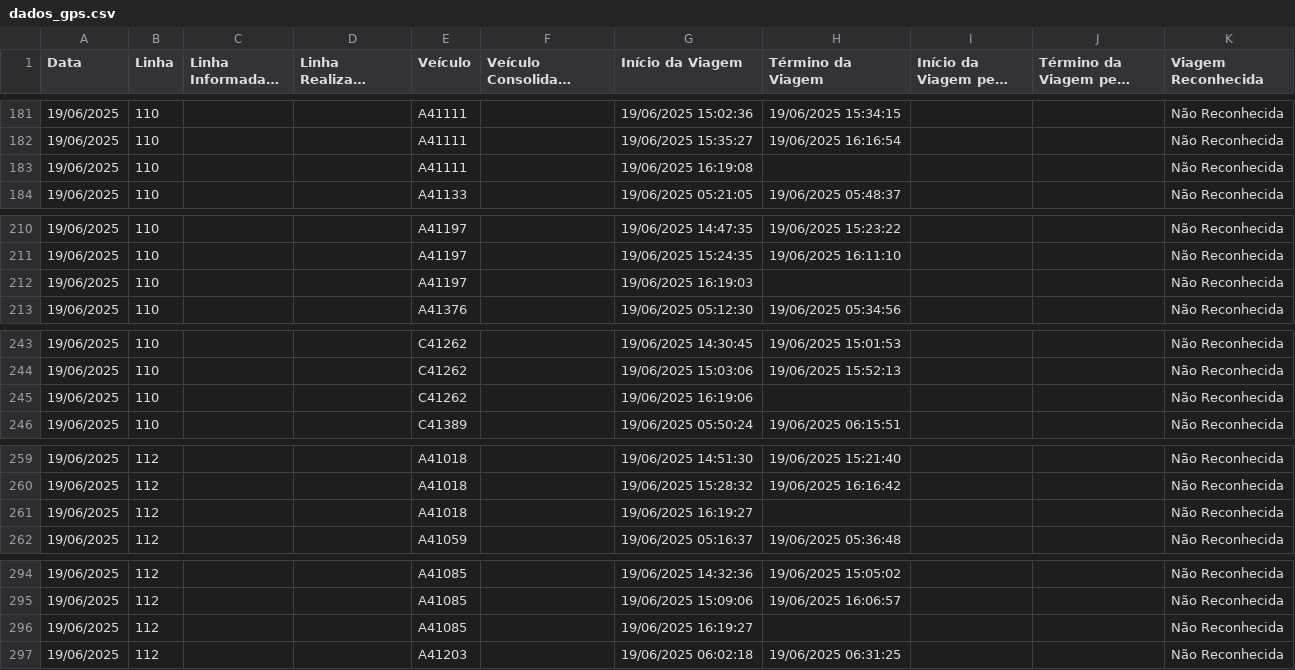
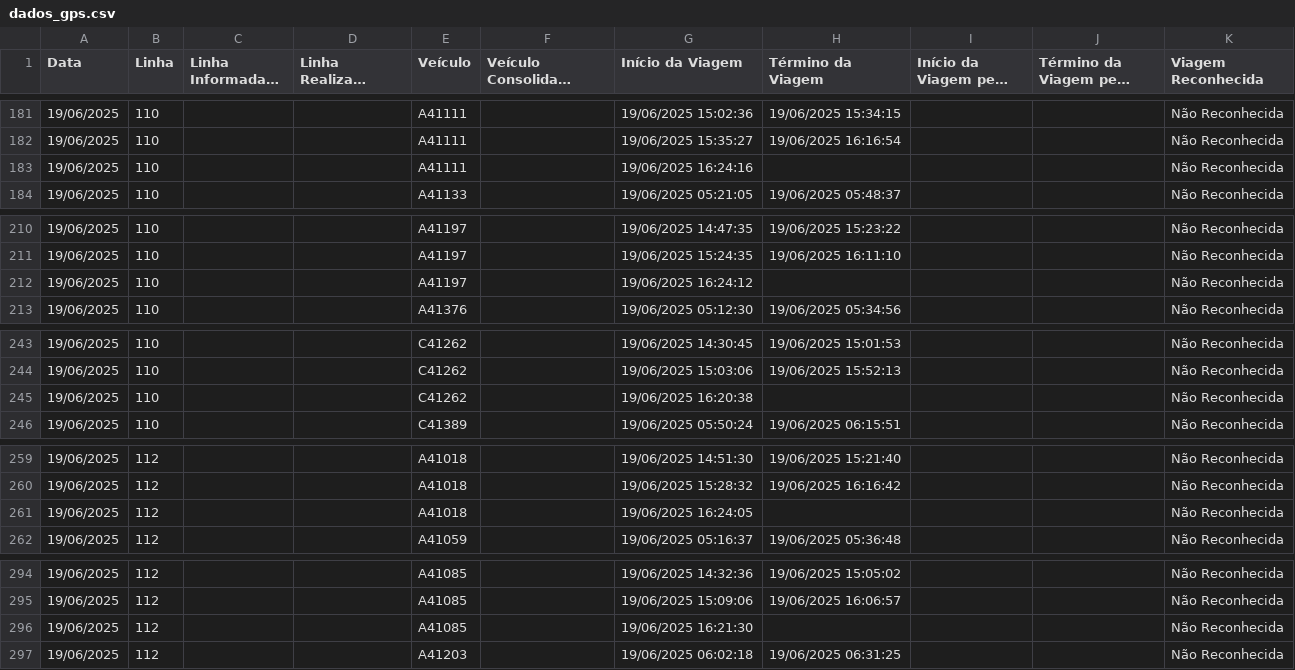
Before and after one commit to schuabi/painel_gps, a CSV file: dados/dados_gps.csv, drawn as a sheet; only a part is shown, gaps mark what is left out; long unchanged cells end in …; the diff covers the shown part only.

```diff
--- a/dados/dados_gps.csv
+++ b/dados/dados_gps.csv
@@ -182,3 +182,3 @@
 19/06/2025;110;;;A41111;;19/06/2025 15:35:27;19/06/2025 16:16:54;;;Não Reconhecida
-19/06/2025;110;;;A41111;;19/06/2025 16:19:08;;;;Não Reconhecida
+19/06/2025;110;;;A41111;;19/06/2025 16:24:16;;;;Não Reconhecida
 19/06/2025;110;;;A41133;;19/06/2025 05:21:05;19/06/2025 05:48:37;;;Não Reconhecida
@@ -211,3 +211,3 @@
 19/06/2025;110;;;A41197;;19/06/2025 15:24:35;19/06/2025 16:11:10;;;Não Reconhecida
-19/06/2025;110;;;A41197;;19/06/2025 16:19:03;;;;Não Reconhecida
+19/06/2025;110;;;A41197;;19/06/2025 16:24:12;;;;Não Reconhecida
 19/06/2025;110;;;A41376;;19/06/2025 05:12:30;19/06/2025 05:34:56;;;Não Reconhecida
@@ -244,3 +244,3 @@
 19/06/2025;110;;;C41262;;19/06/2025 15:03:06;19/06/2025 15:52:13;;;Não Reconhecida
-19/06/2025;110;;;C41262;;19/06/2025 16:19:06;;;;Não Reconhecida
+19/06/2025;110;;;C41262;;19/06/2025 16:20:38;;;;Não Reconhecida
 19/06/2025;110;;;C41389;;19/06/2025 05:50:24;19/06/2025 06:15:51;;;Não Reconhecida
@@ -260,3 +260,3 @@
 19/06/2025;112;;;A41018;;19/06/2025 15:28:32;19/06/2025 16:16:42;;;Não Reconhecida
-19/06/2025;112;;;A41018;;19/06/2025 16:19:27;;;;Não Reconhecida
+19/06/2025;112;;;A41018;;19/06/2025 16:24:05;;;;Não Reconhecida
 19/06/2025;112;;;A41059;;19/06/2025 05:16:37;19/06/2025 05:36:48;;;Não Reconhecida
@@ -295,3 +295,3 @@
 19/06/2025;112;;;A41085;;19/06/2025 15:09:06;19/06/2025 16:06:57;;;Não Reconhecida
-19/06/2025;112;;;A41085;;19/06/2025 16:19:27;;;;Não Reconhecida
+19/06/2025;112;;;A41085;;19/06/2025 16:21:30;;;;Não Reconhecida
 19/06/2025;112;;;A41203;;19/06/2025 06:02:18;19/06/2025 06:31:25;;;Não Reconhecida
```
Also changed, not shown: 3 added rows and 22 edited cells elsewhere in this file.
